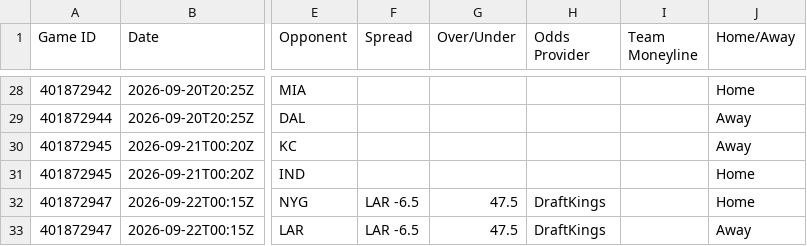
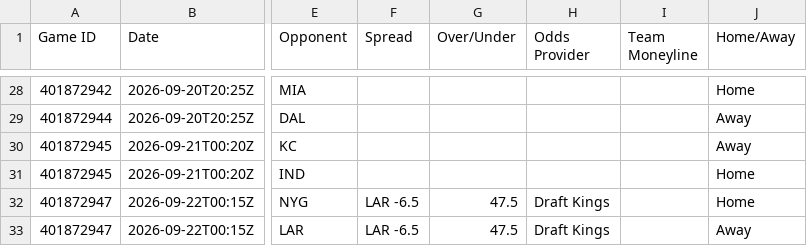
Before and after one commit to HitByOne/nlfdashboard, a CSV file: site/data/nfl_2026_upcoming_matchups.csv, drawn as a sheet; only a part is shown, gaps mark what is left out; the diff names each change by its address in the sheet, - before the commit and + after, or states it on an @@ line.

```diff
--- a/site/data/nfl_2026_upcoming_matchups.csv
+++ b/site/data/nfl_2026_upcoming_matchups.csv
-H32:H33 (Odds Provider): DraftKings
+H32:H33 (Odds Provider): Draft Kings
```
